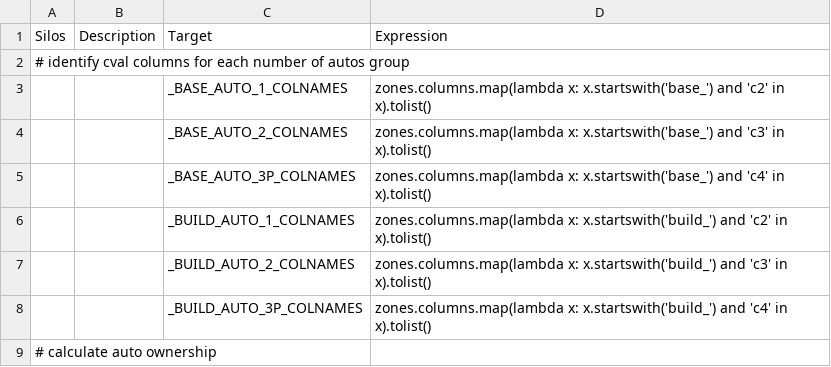
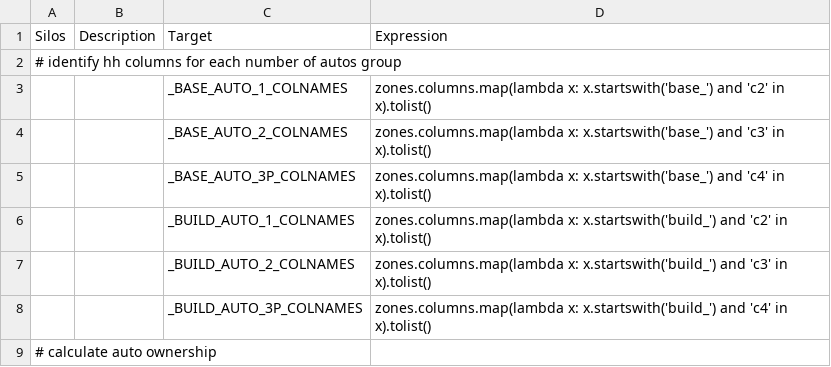
Before and after one commit to RSGInc/bca4abm, a CSV file: example_4step/configs/aggregate_zone.csv, drawn as a sheet; only a part is shown.

```diff
--- a/example_4step/configs/aggregate_zone.csv
+++ b/example_4step/configs/aggregate_zone.csv
@@ -1,3 +1,3 @@
 Silos,Description,Target,Expression
-# identify cval columns for each number of autos group,,,
+# identify hh columns for each number of autos group,,,
 ,,_BASE_AUTO_1_COLNAMES,zones.columns.map(lambda x: x.startswith('base_') and 'c2' in x).tolist()
```
Also changed, not shown: example_4step/configs/aggregate_demographics.csv, 7 other files.
